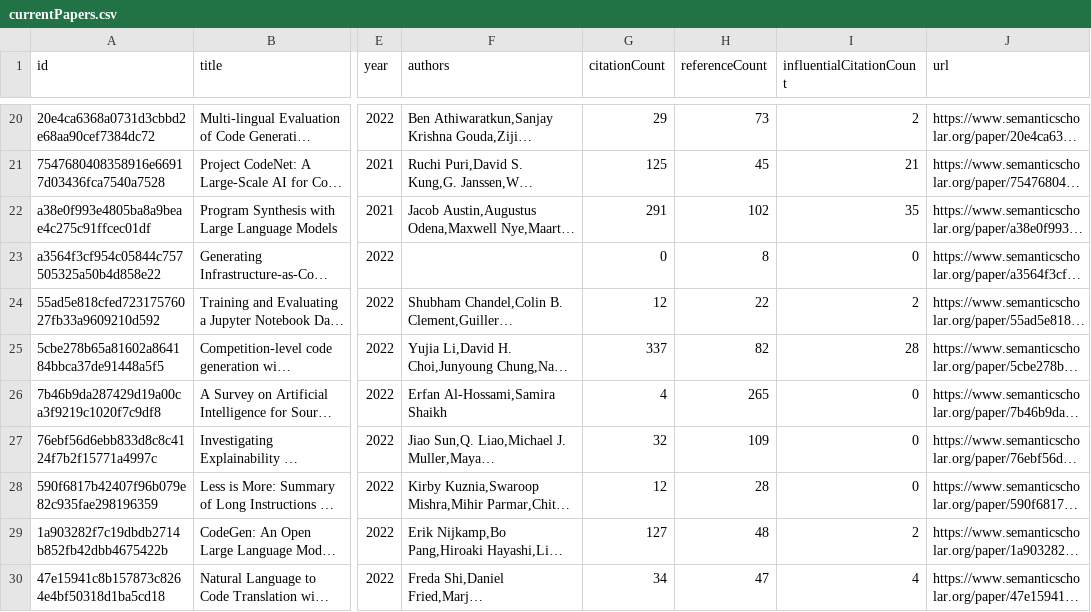
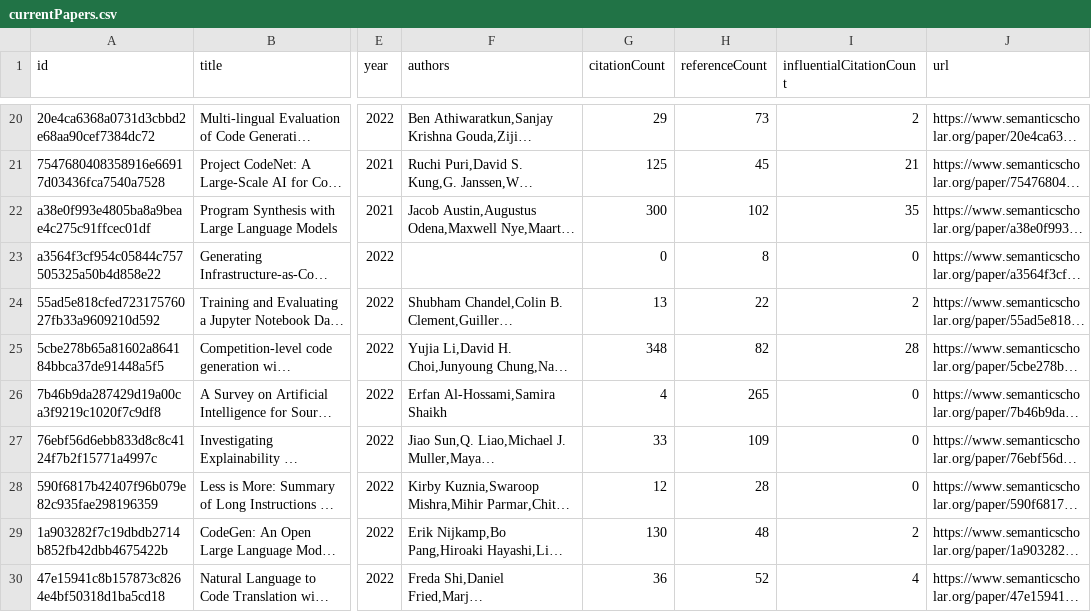
Before and after one commit to avi-jit/codeLM-lit-review, a CSV file: data/currentPapers.csv, drawn as a sheet; only a part is shown, gaps mark what is left out; long unchanged cells end in …; the diff covers the shown part only; the diff names each change by its address in the sheet, - before the commit and + after, or states it on an @@ line.

Commit message:
Update paper data

```diff
--- a/data/currentPapers.csv
+++ b/data/currentPapers.csv
-G22 (citationCount): 291
+G22 (citationCount): 300
-G24 (citationCount): 12
+G24 (citationCount): 13
-G25 (citationCount): 337
+G25 (citationCount): 348
-G27 (citationCount): 32
+G27 (citationCount): 33
-G29 (citationCount): 127
+G29 (citationCount): 130
-G30 (citationCount): 34
+G30 (citationCount): 36
-H30 (referenceCount): 47
+H30 (referenceCount): 52
```
Also changed, not shown: 26 edited cells elsewhere in this file, 2 other files.
